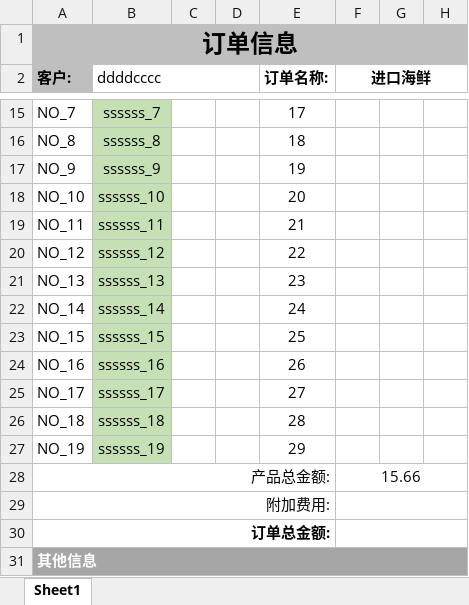
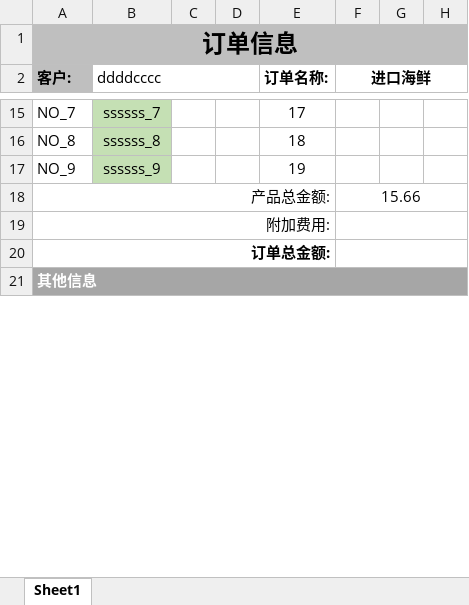
Before and after one commit to beijing-penguin/excel-eventpoi, an Excel workbook: my_test_temp/测试包含表格和列表数据的复杂导出.xlsx, sheet Sheet1, drawn as a sheet; only a part is shown, gaps mark what is left out; values as stored, in another font and other column widths than the file's, no borders; charts and pictures not drawn; the diff names each change by its address in the sheet, - before the commit and + after, or states it on an @@ line.

```diff
--- a/my_test_temp/测试包含表格和列表数据的复杂导出.xlsx (sheet Sheet1)
+++ b/my_test_temp/测试包含表格和列表数据的复杂导出.xlsx (sheet Sheet1)
-row 18: NO_10 | ssssss_10 |  |  | 20
-row 19: NO_11 | ssssss_11 |  |  | 21
-row 20: NO_12 | ssssss_12 |  |  | 22
-row 21: NO_13 | ssssss_13 |  |  | 23
-row 22: NO_14 | ssssss_14 |  |  | 24
-row 23: NO_15 | ssssss_15 |  |  | 25
-row 24: NO_16 | ssssss_16 |  |  | 26
-row 25: NO_17 | ssssss_17 |  |  | 27
-row 26: NO_18 | ssssss_18 |  |  | 28
-row 27: NO_19 | ssssss_19 |  |  | 29
```
Also changed, not shown: my_test_temp/图片导出测试.xlsx, my_test_temp/测试包含表格和列表数据的复杂导出2.xlsx, 5 other files.
